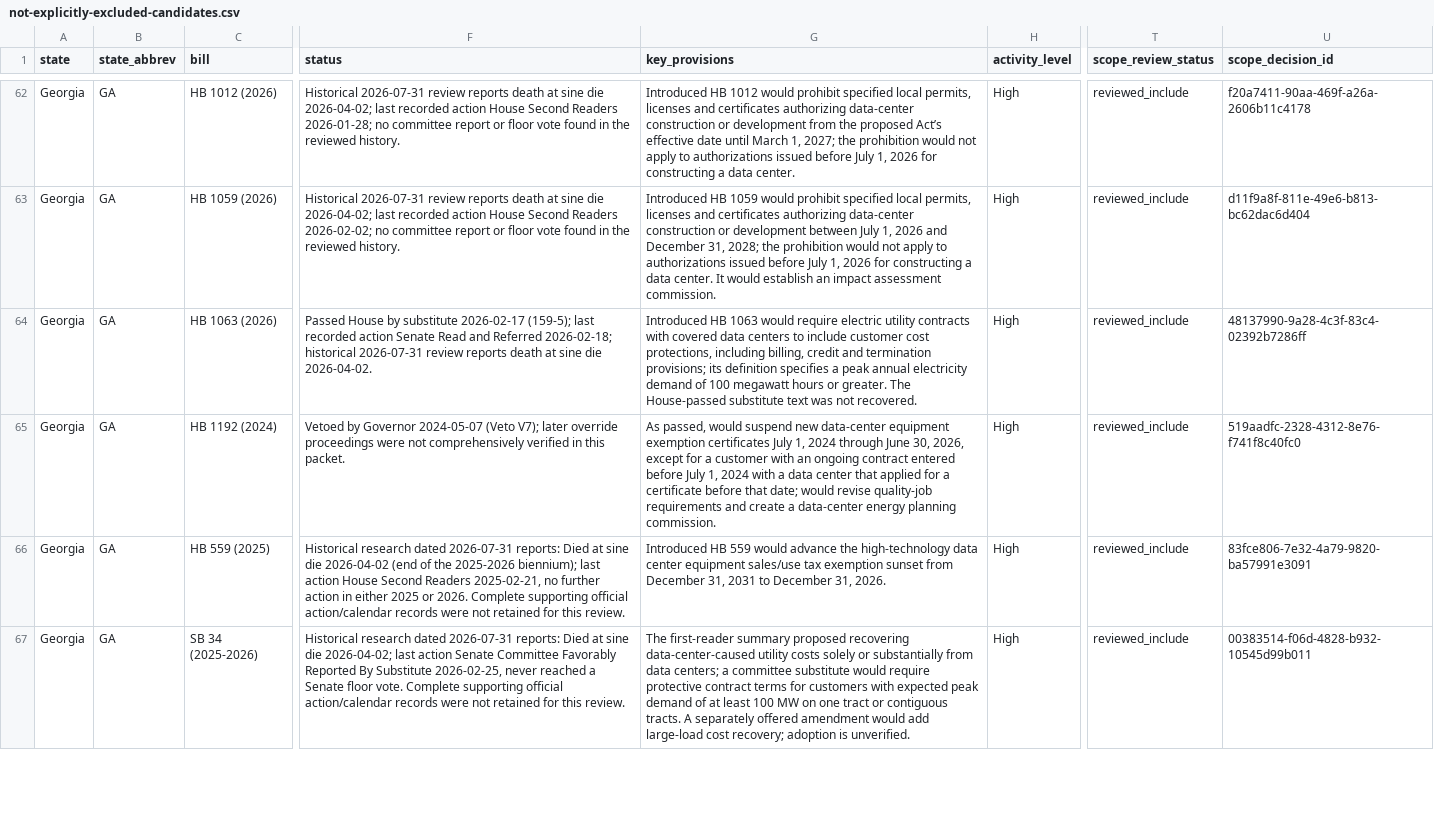
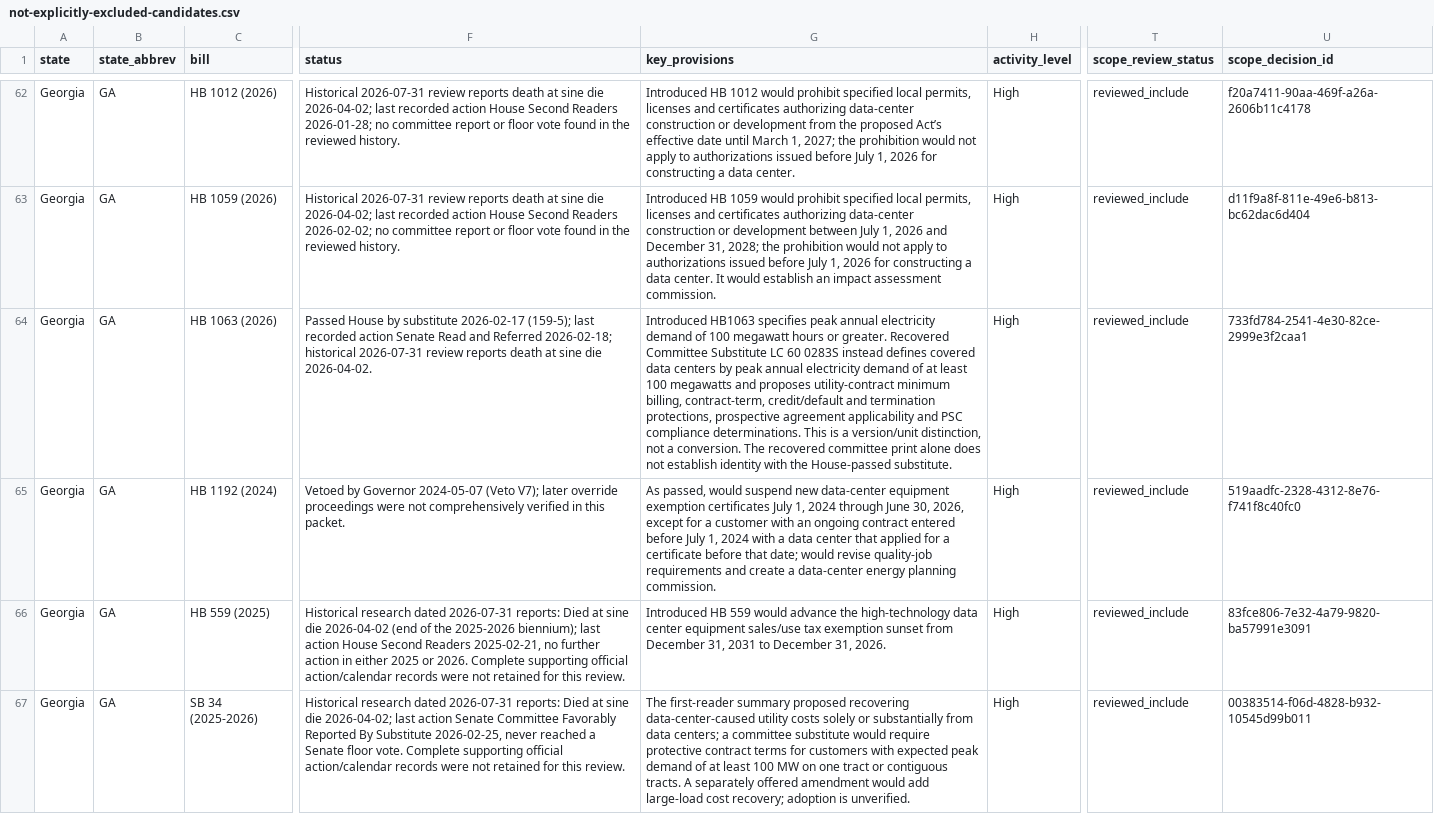
Before and after one commit to mjbommar/moratorium-data-2026, a CSV file: data/policy-scope/not-explicitly-excluded-candidates.csv, drawn as a sheet; only a part is shown, gaps mark what is left out; the diff covers the shown part only; the diff names each change by its address in the sheet, - before the commit and + after, or states it on an @@ line.

```diff
--- a/data/policy-scope/not-explicitly-excluded-candidates.csv
+++ b/data/policy-scope/not-explicitly-excluded-candidates.csv
-G64 (key_provisions): Introduced HB 1063 would require electric utility contracts with covered data centers to include customer cost protections, including billing, credit and termination provisions; its definition specifies a peak annual electricity demand of 100 megawatt hours or greater. The House-passed substitute text was not recovered.
+G64 (key_provisions): Introduced HB1063 specifies peak annual electricity demand of 100 megawatt hours or greater. Recovered Committee Substitute LC 60 0283S instead defines covered data centers by peak annual electricity demand of at least 100 megawatts and proposes utility-contract minimum billing, contract-term, credit/default and termination protections, prospective agreement applicability and PSC compliance determinations. This is a version/unit distinction, not a conversion. The recovered committee print alone does not establish identity with the House-passed substitute.
-U64 (scope_decision_id): 48137990-9a28-4c3f-83c4-02392b7286ff
+U64 (scope_decision_id): 733fd784-2541-4e30-82ce-2999e3f2caa1
```
Also changed, not shown: 5 edited cells elsewhere in this file, data/policy-scope/all-annotated.csv, data/policy-scope/reviewed-included.csv, 22 other files.
